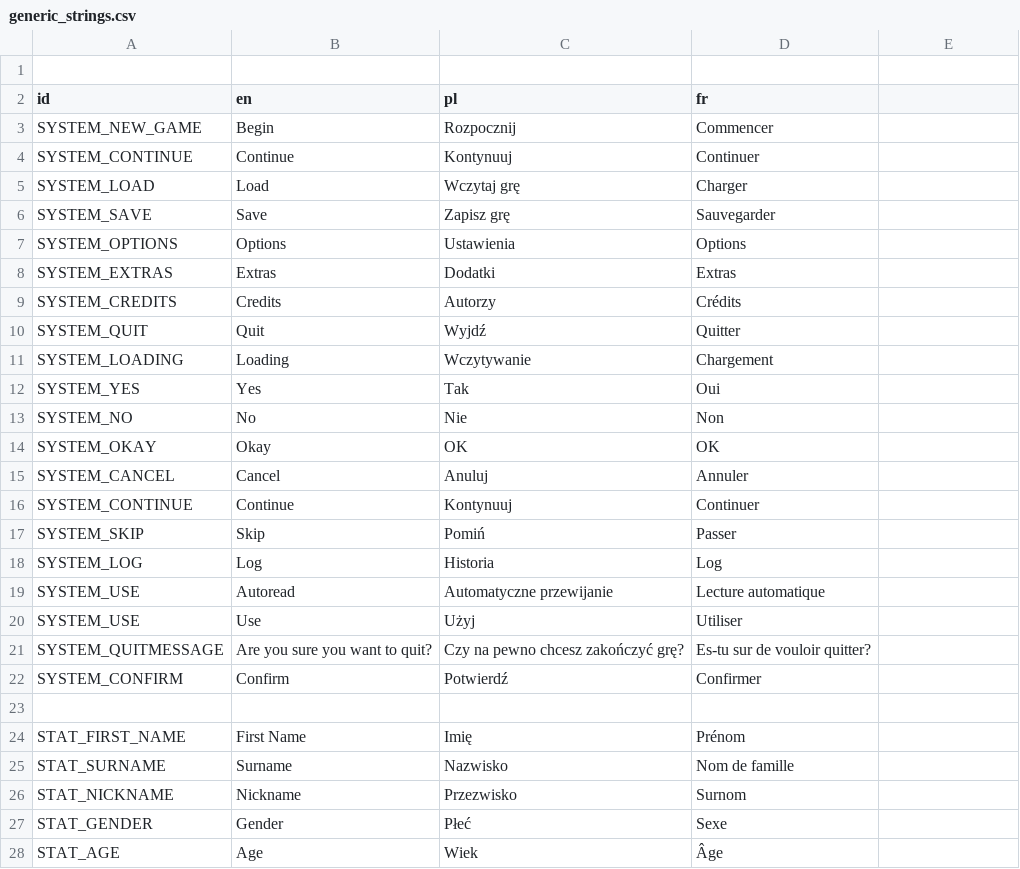
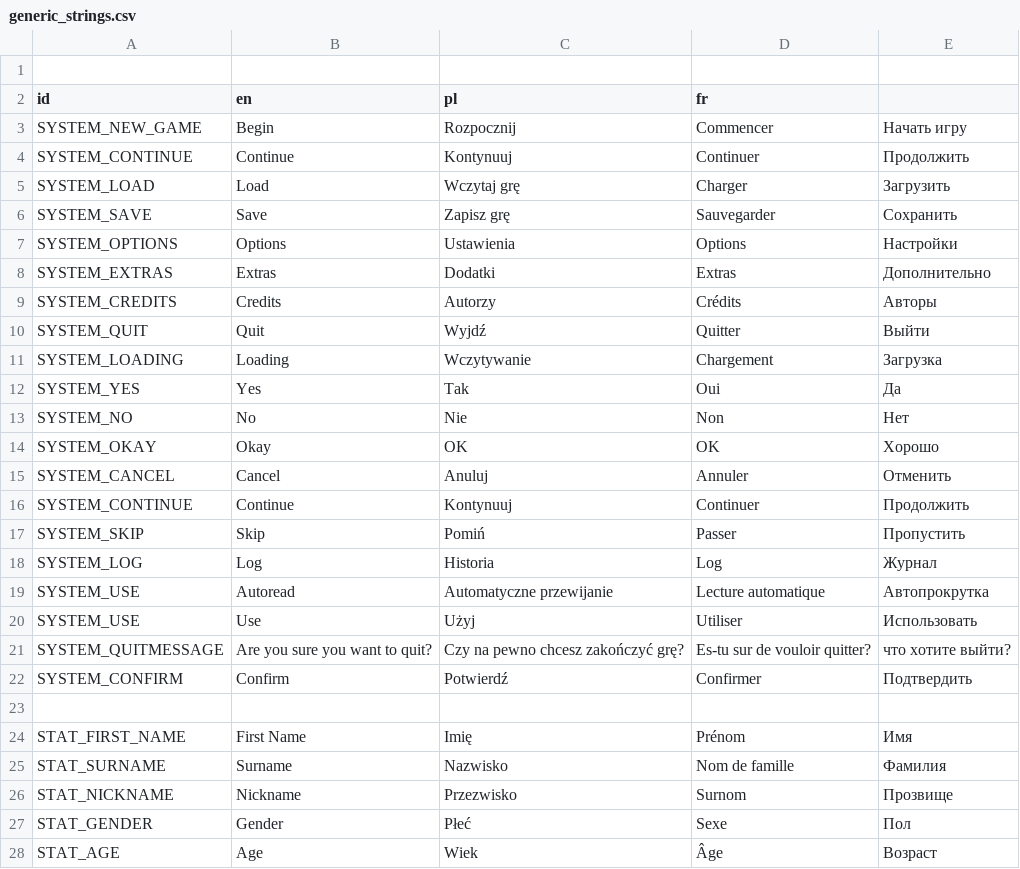
Before and after one commit to SaracenOne/galatea_localizations, a CSV file: generic_strings.csv, drawn as a sheet; only a part is shown; the diff covers the shown part only.

Commit message:
Russian translation by Cirno Baka.

```diff
--- a/generic_strings.csv
+++ b/generic_strings.csv
@@ -3,20 +3,20 @@ id,en,pl,fr
-SYSTEM_NEW_GAME,Begin,Rozpocznij,Commencer
-SYSTEM_CONTINUE,Continue,Kontynuuj,Continuer
-SYSTEM_LOAD,Load,Wczytaj grę,Charger
-SYSTEM_SAVE,Save,Zapisz grę,Sauvegarder
-SYSTEM_OPTIONS,Options,Ustawienia,Options
-SYSTEM_EXTRAS,Extras,Dodatki,Extras
-SYSTEM_CREDITS,Credits,Autorzy,Crédits
-SYSTEM_QUIT,Quit,Wyjdź,Quitter
-SYSTEM_LOADING,Loading,Wczytywanie,Chargement
-SYSTEM_YES,Yes,Tak,Oui
-SYSTEM_NO,No,Nie,Non
-SYSTEM_OKAY,Okay,OK,OK
-SYSTEM_CANCEL,Cancel,Anuluj,Annuler
-SYSTEM_CONTINUE,Continue,Kontynuuj,Continuer
-SYSTEM_SKIP,Skip,Pomiń,Passer
-SYSTEM_LOG,Log,Historia,Log
-SYSTEM_USE,Autoread,Automatyczne przewijanie,Lecture automatique
-SYSTEM_USE,Use,Użyj,Utiliser
-SYSTEM_QUITMESSAGE,Are you sure you want to quit?,Czy na pewno chcesz zakończyć grę?,Es-tu sur de vouloir quitter?
-SYSTEM_CONFIRM,Confirm,Potwierdź,Confirmer
+SYSTEM_NEW_GAME,Begin,Rozpocznij,Commencer,Начать игру
+SYSTEM_CONTINUE,Continue,Kontynuuj,Continuer,Продолжить
+SYSTEM_LOAD,Load,Wczytaj grę,Charger,Загрузить
+SYSTEM_SAVE,Save,Zapisz grę,Sauvegarder,Сохранить
+SYSTEM_OPTIONS,Options,Ustawienia,Options,Настройки
+SYSTEM_EXTRAS,Extras,Dodatki,Extras,Дополнительно
+SYSTEM_CREDITS,Credits,Autorzy,Crédits,Авторы
+SYSTEM_QUIT,Quit,Wyjdź,Quitter,Выйти
+SYSTEM_LOADING,Loading,Wczytywanie,Chargement,Загрузка
+SYSTEM_YES,Yes,Tak,Oui,Да
+SYSTEM_NO,No,Nie,Non,Нет
+SYSTEM_OKAY,Okay,OK,OK,Хорошо
+SYSTEM_CANCEL,Cancel,Anuluj,Annuler,Отменить
+SYSTEM_CONTINUE,Continue,Kontynuuj,Continuer,Продолжить
+SYSTEM_SKIP,Skip,Pomiń,Passer,Пропустить
+SYSTEM_LOG,Log,Historia,Log,Журнал
+SYSTEM_USE,Autoread,Automatyczne przewijanie,Lecture automatique,Автопрокрутка
+SYSTEM_USE,Use,Użyj,Utiliser,Использовать
+SYSTEM_QUITMESSAGE,Are you sure you want to quit?,Czy na pewno chcesz zakończyć grę?,Es-tu sur de vouloir quitter?, что хотите выйти?
+SYSTEM_CONFIRM,Confirm,Potwierdź,Confirmer,Подтвердить
@@ -24,5 +24,5 @@ SYSTEM_CONFIRM,Confirm,Potwierdź,Confirmer
-STAT_FIRST_NAME,First Name,Imię,Prénom
-STAT_SURNAME,Surname,Nazwisko,Nom de famille
-STAT_NICKNAME,Nickname,Przezwisko,Surnom
-STAT_GENDER,Gender,Płeć,Sexe
-STAT_AGE,Age,Wiek,Âge
+STAT_FIRST_NAME,First Name,Imię,Prénom,Имя
+STAT_SURNAME,Surname,Nazwisko,Nom de famille,Фамилия
+STAT_NICKNAME,Nickname,Przezwisko,Surnom,Прозвище
+STAT_GENDER,Gender,Płeć,Sexe,Пол
+STAT_AGE,Age,Wiek,Âge,Возраст
```
Also changed, not shown: 34 edited cells elsewhere in this file.
